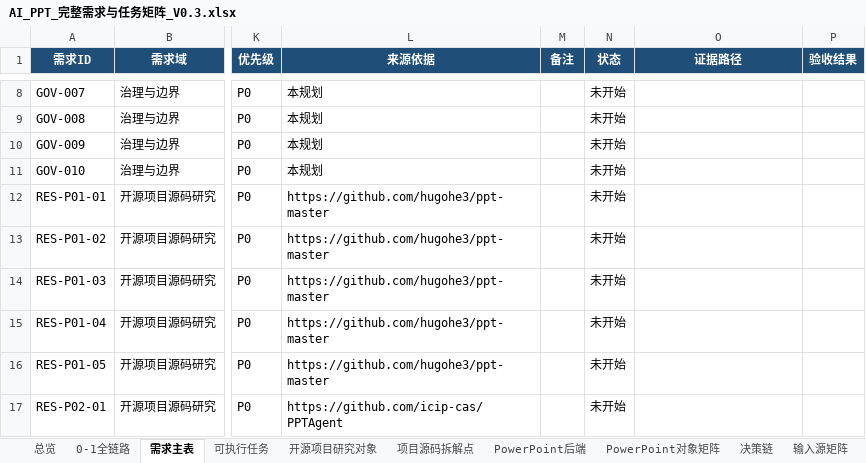
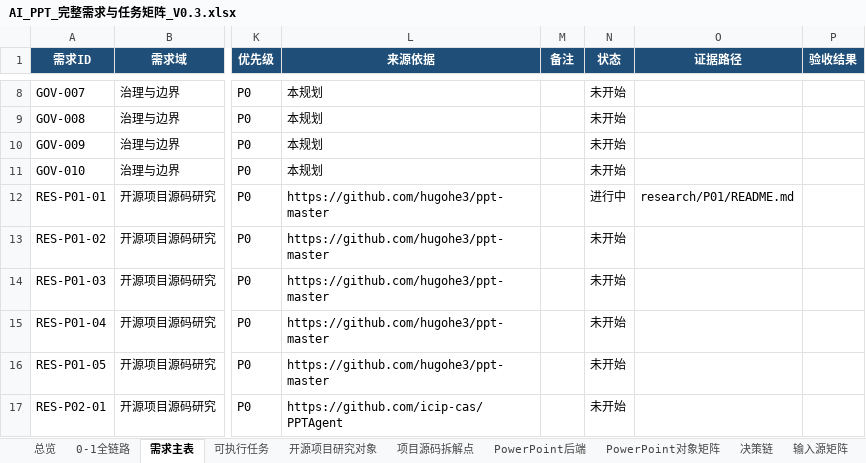
Before and after one commit to XXYoLoong/YoloongPPT, an Excel workbook: AI_PPT_完整需求与任务矩阵_V0.3.xlsx, sheet 需求主表, drawn as a sheet; only a part is shown, gaps mark what is left out; values as stored, in another font and other column widths than the file's, no borders; conditional formats and table styles not drawn; the diff names each change by its address in the sheet, - before the commit and + after, or states it on an @@ line.

```diff
--- a/AI_PPT_完整需求与任务矩阵_V0.3.xlsx (sheet 需求主表)
+++ b/AI_PPT_完整需求与任务矩阵_V0.3.xlsx (sheet 需求主表)
-N12 (状态): 未开始
+N12 (状态): 进行中
-O12 (证据路径): (empty)
+O12 (证据路径): research/P01/README.md
```
Also changed, not shown: sheet 开源项目研究对象, sheet 可执行任务, 4 other files.
